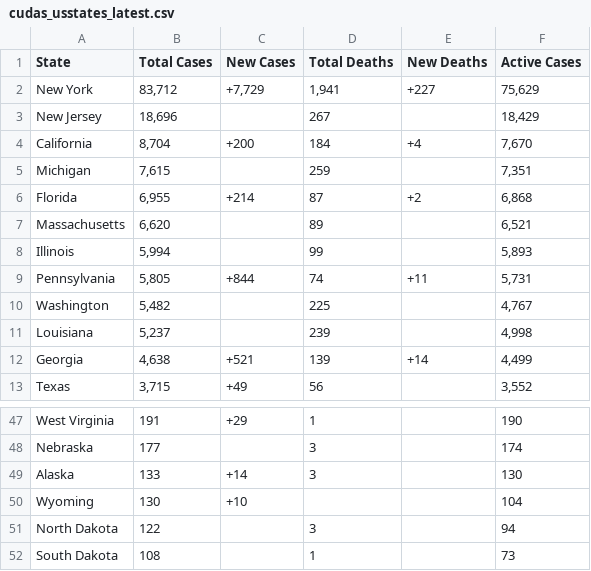
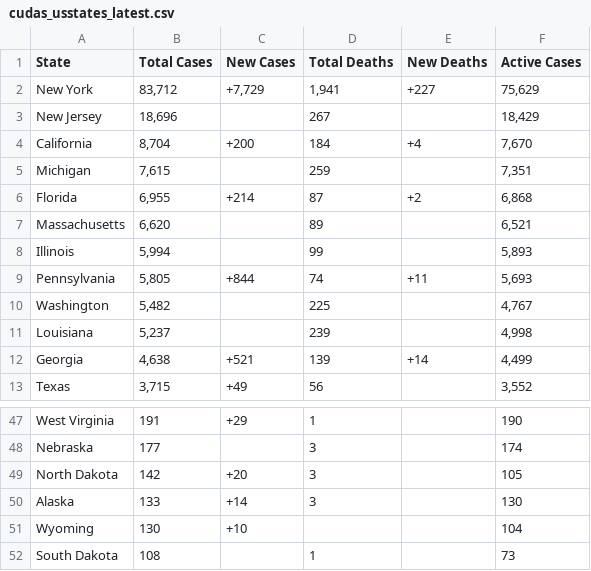
Before and after one commit to WeatherEric/covid19, a CSV file: latestdata/cudas_usstates_latest.csv, drawn as a sheet; only a part is shown, gaps mark what is left out.

Commit message:
20200401 17:00:01Z Upload

```diff
--- a/latestdata/cudas_usstates_latest.csv
+++ b/latestdata/cudas_usstates_latest.csv
@@ -8,3 +8,3 @@ Massachusetts,"6,620",,89,,"6,521"
 Illinois,"5,994",,99,,"5,893"
-Pennsylvania,"5,805",+844,74,+11,"5,731"
+Pennsylvania,"5,805",+844,74,+11,"5,693"
 Washington,"5,482",,225,,"4,767"
@@ -48,5 +48,5 @@ West Virginia,191,+29,1,,190
 Nebraska,177,,3,,174
+North Dakota,142,+20,3,,105
 Alaska,133,+14,3,,130
 Wyoming,130,+10,,,104
-North Dakota,122,,3,,94
 South Dakota,108,,1,,73
```
